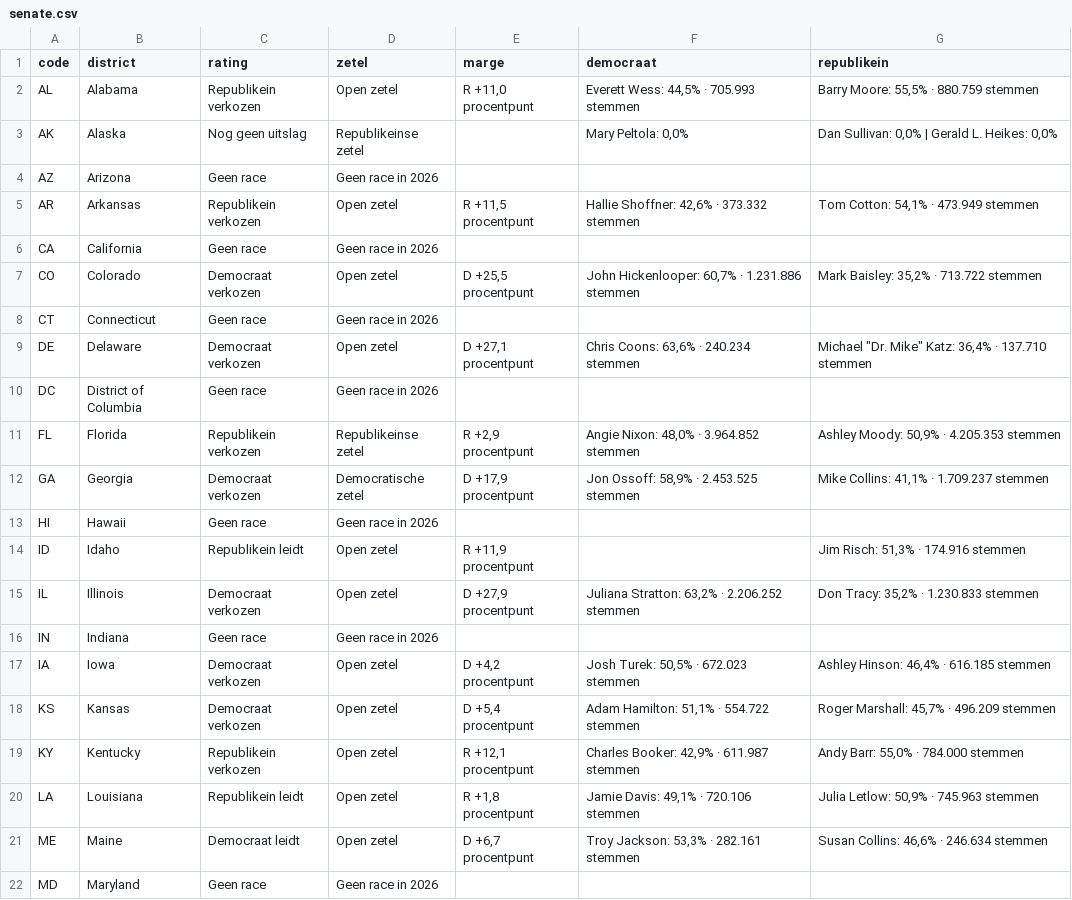
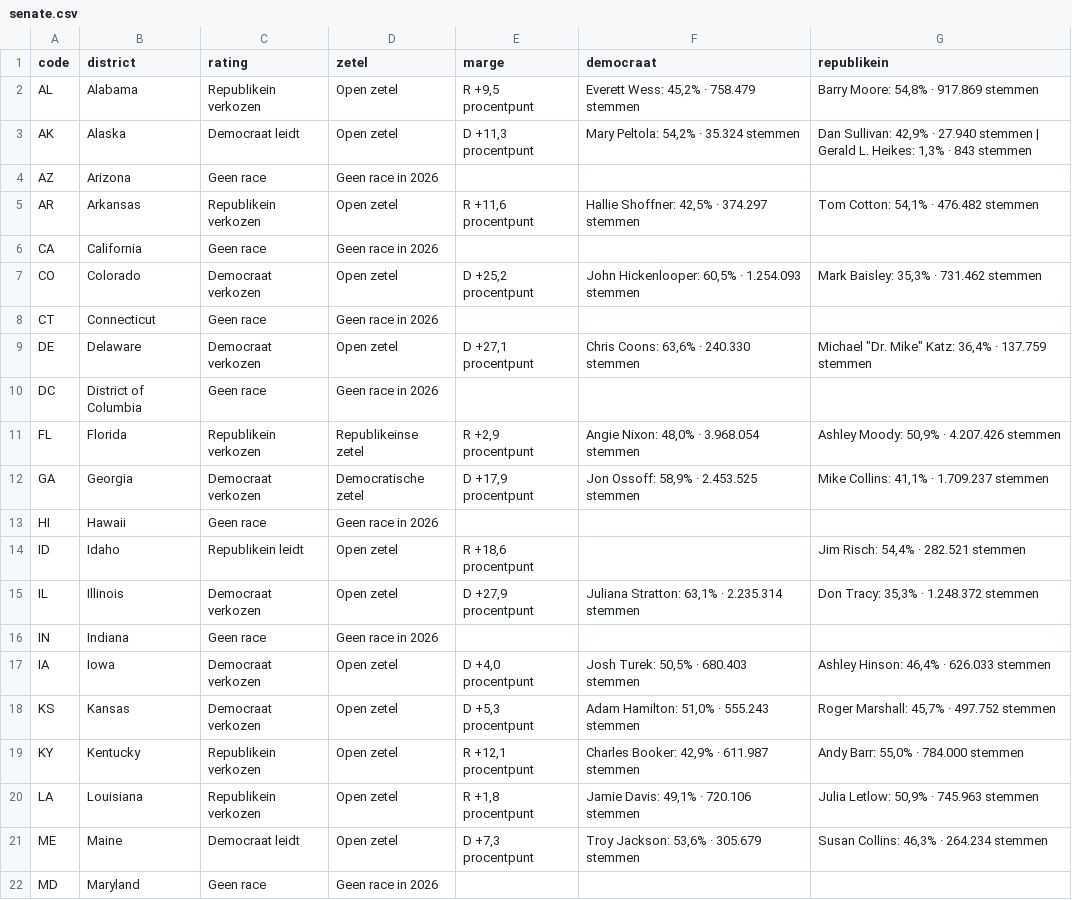
Before and after one commit to bartdeneveds-blip/Repository-name-us-midterms-2026, a CSV file: data/senate.csv, drawn as a sheet; only a part is shown; the diff covers the shown part only.

```diff
--- a/data/senate.csv
+++ b/data/senate.csv
@@ -1,22 +1,22 @@
 code,district,rating,zetel,marge,democraat,republikein
-AL,Alabama,Republikein verkozen,Open zetel,"R +11,0 procentpunt","Everett Wess: 44,5% · 705.993 stemmen","Barry Moore: 55,5% · 880.759 stemmen"
-AK,Alaska,Nog geen uitslag,Republikeinse zetel,,"Mary Peltola: 0,0%","Dan Sullivan: 0,0% | Gerald L. Heikes: 0,0%"
+AL,Alabama,Republikein verkozen,Open zetel,"R +9,5 procentpunt","Everett Wess: 45,2% · 758.479 stemmen","Barry Moore: 54,8% · 917.869 stemmen"
+AK,Alaska,Democraat leidt,Open zetel,"D +11,3 procentpunt","Mary Peltola: 54,2% · 35.324 stemmen","Dan Sullivan: 42,9% · 27.940 stemmen | Gerald L. Heikes: 1,3% · 843 stemmen"
 AZ,Arizona,Geen race,Geen race in 2026,,,
-AR,Arkansas,Republikein verkozen,Open zetel,"R +11,5 procentpunt","Hallie Shoffner: 42,6% · 373.332 stemmen","Tom Cotton: 54,1% · 473.949 stemmen"
+AR,Arkansas,Republikein verkozen,Open zetel,"R +11,6 procentpunt","Hallie Shoffner: 42,5% · 374.297 stemmen","Tom Cotton: 54,1% · 476.482 stemmen"
 CA,California,Geen race,Geen race in 2026,,,
-CO,Colorado,Democraat verkozen,Open zetel,"D +25,5 procentpunt","John Hickenlooper: 60,7% · 1.231.886 stemmen","Mark Baisley: 35,2% · 713.722 stemmen"
+CO,Colorado,Democraat verkozen,Open zetel,"D +25,2 procentpunt","John Hickenlooper: 60,5% · 1.254.093 stemmen","Mark Baisley: 35,3% · 731.462 stemmen"
 CT,Connecticut,Geen race,Geen race in 2026,,,
-DE,Delaware,Democraat verkozen,Open zetel,"D +27,1 procentpunt","Chris Coons: 63,6% · 240.234 stemmen","Michael ""Dr. Mike"" Katz: 36,4% · 137.710 stemmen"
+DE,Delaware,Democraat verkozen,Open zetel,"D +27,1 procentpunt","Chris Coons: 63,6% · 240.330 stemmen","Michael ""Dr. Mike"" Katz: 36,4% · 137.759 stemmen"
 DC,District of Columbia,Geen race,Geen race in 2026,,,
-FL,Florida,Republikein verkozen,Republikeinse zetel,"R +2,9 procentpunt","Angie Nixon: 48,0% · 3.964.852 stemmen","Ashley Moody: 50,9% · 4.205.353 stemmen"
+FL,Florida,Republikein verkozen,Republikeinse zetel,"R +2,9 procentpunt","Angie Nixon: 48,0% · 3.968.054 stemmen","Ashley Moody: 50,9% · 4.207.426 stemmen"
 GA,Georgia,Democraat verkozen,Democratische zetel,"D +17,9 procentpunt","Jon Ossoff: 58,9% · 2.453.525 stemmen","Mike Collins: 41,1% · 1.709.237 stemmen"
 HI,Hawaii,Geen race,Geen race in 2026,,,
-ID,Idaho,Republikein leidt,Open zetel,"R +11,9 procentpunt",,"Jim Risch: 51,3% · 174.916 stemmen"
-IL,Illinois,Democraat verkozen,Open zetel,"D +27,9 procentpunt","Juliana Stratton: 63,2% · 2.206.252 stemmen","Don Tracy: 35,2% · 1.230.833 stemmen"
+ID,Idaho,Republikein leidt,Open zetel,"R +18,6 procentpunt",,"Jim Risch: 54,4% · 282.521 stemmen"
+IL,Illinois,Democraat verkozen,Open zetel,"D +27,9 procentpunt","Juliana Stratton: 63,1% · 2.235.314 stemmen","Don Tracy: 35,3% · 1.248.372 stemmen"
 IN,Indiana,Geen race,Geen race in 2026,,,
-IA,Iowa,Democraat verkozen,Open zetel,"D +4,2 procentpunt","Josh Turek: 50,5% · 672.023 stemmen","Ashley Hinson: 46,4% · 616.185 stemmen"
-KS,Kansas,Democraat verkozen,Open zetel,"D +5,4 procentpunt","Adam Hamilton: 51,1% · 554.722 stemmen","Roger Marshall: 45,7% · 496.209 stemmen"
+IA,Iowa,Democraat verkozen,Open zetel,"D +4,0 procentpunt","Josh Turek: 50,5% · 680.403 stemmen","Ashley Hinson: 46,4% · 626.033 stemmen"
+KS,Kansas,Democraat verkozen,Open zetel,"D +5,3 procentpunt","Adam Hamilton: 51,0% · 555.243 stemmen","Roger Marshall: 45,7% · 497.752 stemmen"
 KY,Kentucky,Republikein verkozen,Open zetel,"R +12,1 procentpunt","Charles Booker: 42,9% · 611.987 stemmen","Andy Barr: 55,0% · 784.000 stemmen"
-LA,Louisiana,Republikein leidt,Open zetel,"R +1,8 procentpunt","Jamie Davis: 49,1% · 720.106 stemmen","Julia Letlow: 50,9% · 745.963 stemmen"
-ME,Maine,Democraat leidt,Open zetel,"D +6,7 procentpunt","Troy Jackson: 53,3% · 282.161 stemmen","Susan Collins: 46,6% · 246.634 stemmen"
+LA,Louisiana,Republikein verkozen,Open zetel,"R +1,8 procentpunt","Jamie Davis: 49,1% · 720.106 stemmen","Julia Letlow: 50,9% · 745.963 stemmen"
+ME,Maine,Democraat leidt,Open zetel,"D +7,3 procentpunt","Troy Jackson: 53,6% · 305.679 stemmen","Susan Collins: 46,3% · 264.234 stemmen"
 MD,Maryland,Geen race,Geen race in 2026,,,
```
Also changed, not shown: 41 edited cells elsewhere in this file, data/house.csv, 3 other files.
